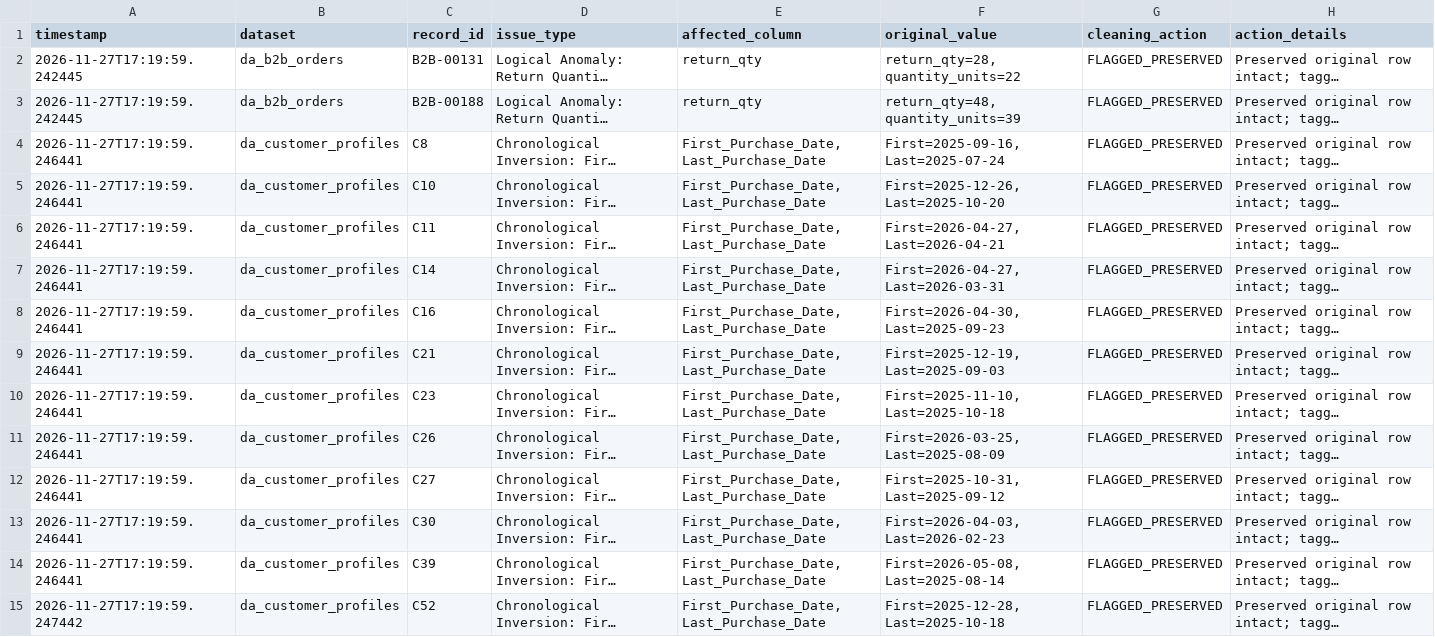
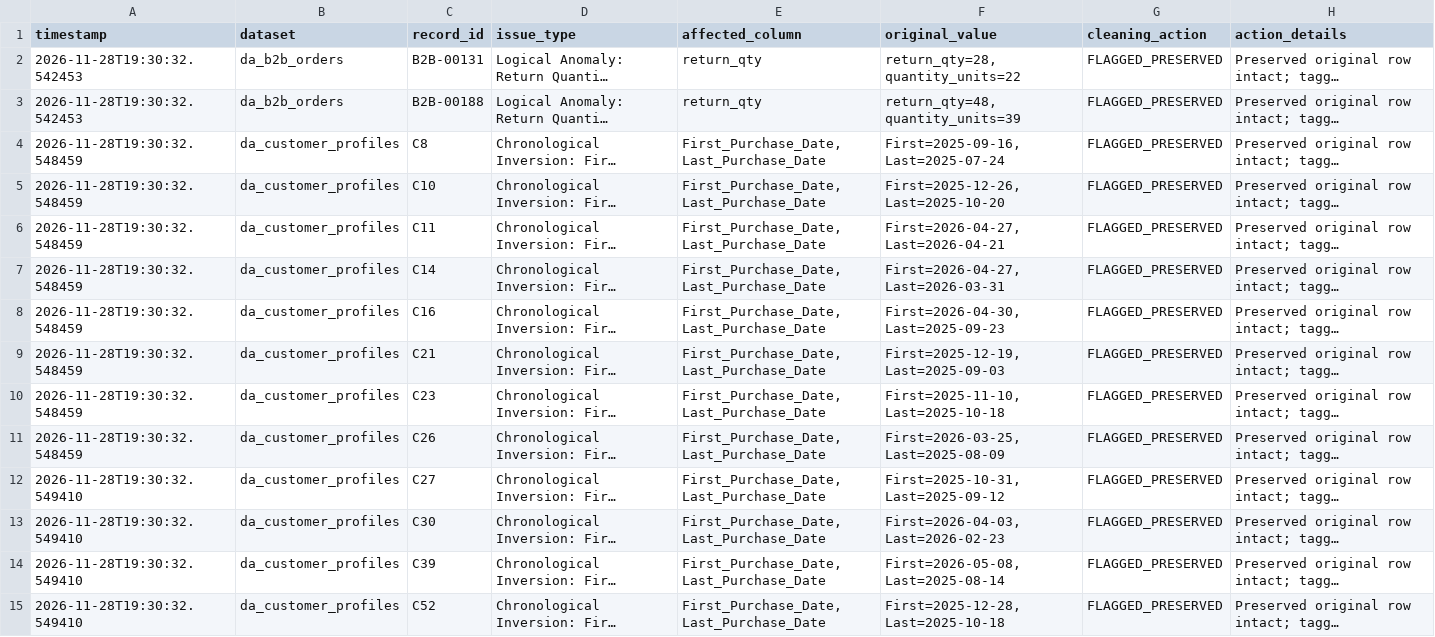
Before and after one commit to krupabt/TradeSight-Export-Analytics, a CSV file: outputs/cleaning_log.csv, drawn as a sheet; only a part is shown; long unchanged cells end in …; the diff covers the shown part only; the diff names each change by its address in the sheet, - before the commit and + after, or states it on an @@ line.

```diff
--- a/outputs/cleaning_log.csv
+++ b/outputs/cleaning_log.csv
-A2:A3 (timestamp): 2026-11-27T17:19:59.242445
+A2:A3 (timestamp): 2026-11-28T19:30:32.542453
-A4:A11 (timestamp): 2026-11-27T17:19:59.246441
+A4:A11 (timestamp): 2026-11-28T19:30:32.548459
-A12:A14 (timestamp): 2026-11-27T17:19:59.246441
+A12:A14 (timestamp): 2026-11-28T19:30:32.549410
-A15 (timestamp): 2026-11-27T17:19:59.247442
+A15 (timestamp): 2026-11-28T19:30:32.549410
```
Also changed, not shown: 30 edited cells elsewhere in this file, 32 other files.
